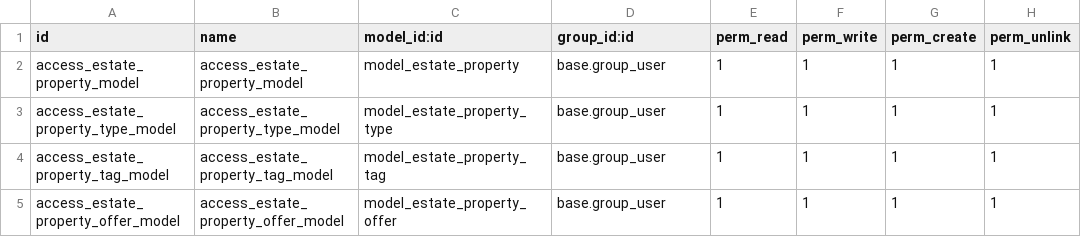
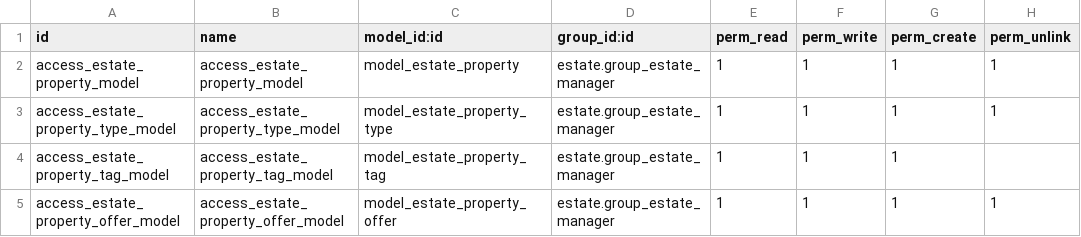
Before and after one commit to rygar08/tutorials, a CSV file: estate/security/ir.model.access.csv, drawn as a sheet.

Commit message:
QWeb Security

```diff
--- a/estate/security/ir.model.access.csv
+++ b/estate/security/ir.model.access.csv
@@ -1,5 +1,5 @@
 id,name,model_id:id,group_id:id,perm_read,perm_write,perm_create,perm_unlink
-access_estate_property_model,access_estate_property_model,model_estate_property,base.group_user,1,1,1,1
-access_estate_property_type_model,access_estate_property_type_model,model_estate_property_type,base.group_user,1,1,1,1
-access_estate_property_tag_model,access_estate_property_tag_model,model_estate_property_tag,base.group_user,1,1,1,1
-access_estate_property_offer_model,access_estate_property_offer_model,model_estate_property_offer,base.group_user,1,1,1,1
+access_estate_property_model,access_estate_property_model,model_estate_property,estate.group_estate_manager,1,1,1,1
+access_estate_property_type_model,access_estate_property_type_model,model_estate_property_type,estate.group_estate_manager,1,1,1,1
+access_estate_property_tag_model,access_estate_property_tag_model,model_estate_property_tag,estate.group_estate_manager,1,1,1
+access_estate_property_offer_model,access_estate_property_offer_model,model_estate_property_offer,estate.group_estate_manager,1,1,1,1
```
Also changed, not shown: 2 other files.
